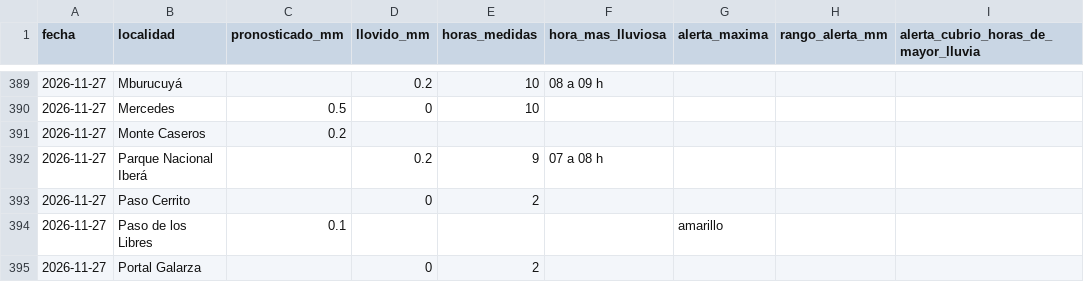
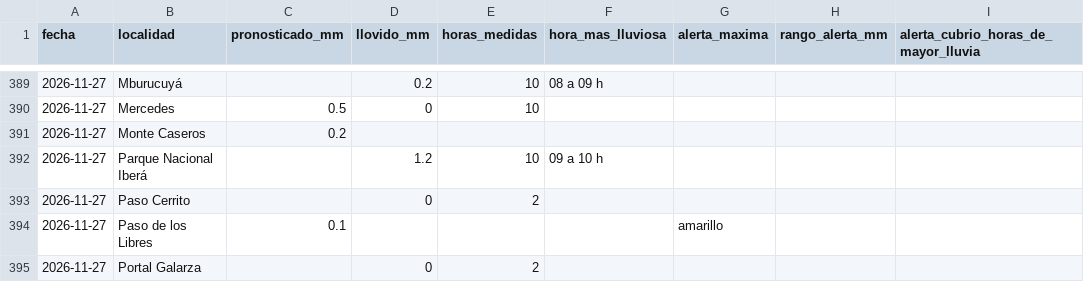
Before and after one commit to tablerocorrientes/tablerocorrientes.github.io, a CSV file: data/registro/resumen_diario_lluvia.csv, drawn as a sheet; only a part is shown, gaps mark what is left out.

```diff
--- a/data/registro/resumen_diario_lluvia.csv
+++ b/data/registro/resumen_diario_lluvia.csv
@@ -391,3 +391,3 @@ fecha,localidad,pronosticado_mm,llovido_mm,horas_medidas,hora_mas_lluviosa,alert
 2026-11-27,Monte Caseros,0.2,,,,,,
-2026-11-27,Parque Nacional Iberá,,0.2,9,07 a 08 h,,,
+2026-11-27,Parque Nacional Iberá,,1.2,10,09 a 10 h,,,
 2026-11-27,Paso Cerrito,,0,2,,,,
```
Also changed, not shown: data/registro/lluvia_horaria.csv, 7 other files.
